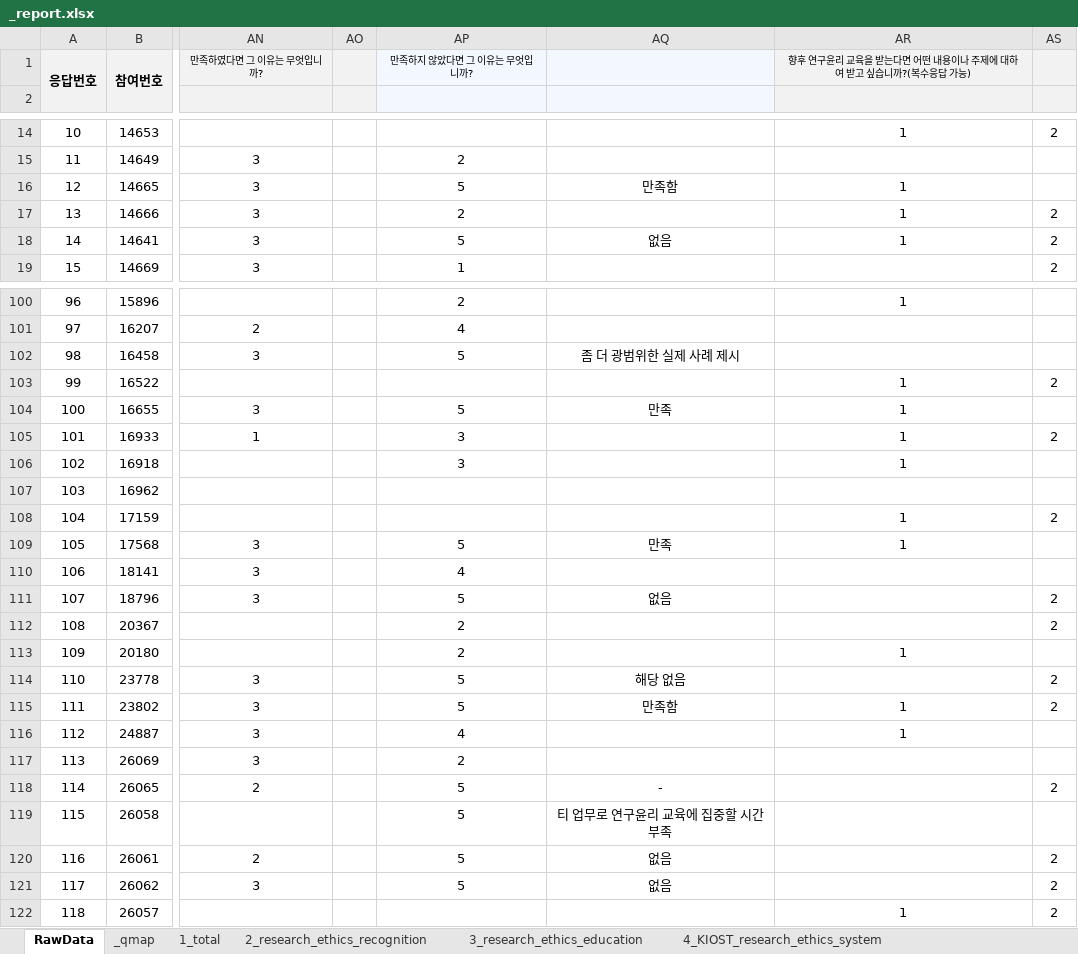
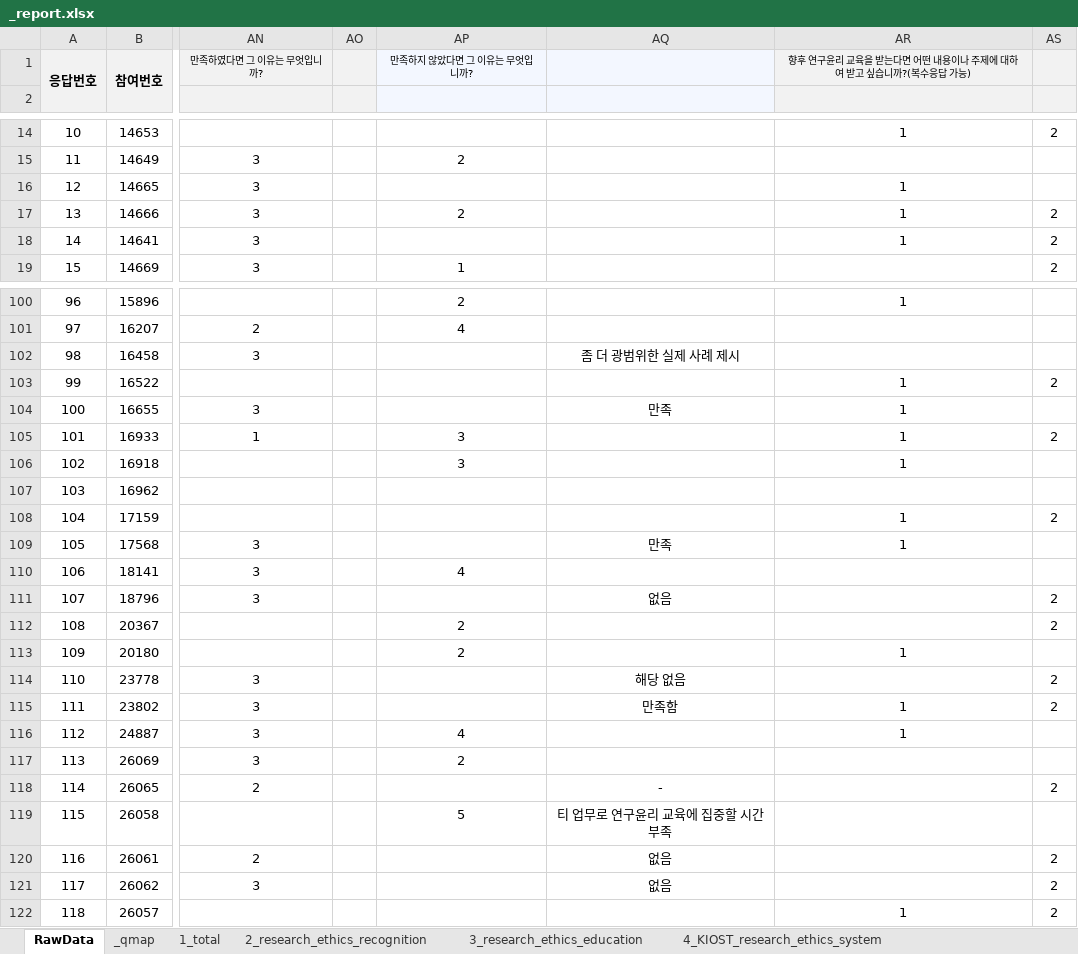
Before and after one commit to hyeonjang/KIOST, an Excel workbook: code/data/_report.xlsx, sheet RawData, drawn as a sheet; only a part is shown, gaps mark what is left out; values as stored, in another font and other column widths than the file's, no borders; the diff covers the shown part only; the diff names each change by its address in the sheet, - before the commit and + after, or states it on an @@ line.

```diff
--- a/code/data/_report.xlsx (sheet RawData)
+++ b/code/data/_report.xlsx (sheet RawData)
-AP16: 5
+AP16: (empty)
-AQ16: 만족함
+AQ16: (empty)
-AP18: 5
+AP18: (empty)
-AQ18: 없음
+AQ18: (empty)
-AP102: 5
+AP102: (empty)
-AP104: 5
+AP104: (empty)
-AP109: 5
+AP109: (empty)
-AP111: 5
+AP111: (empty)
-AP114:AP115: 5
+AP114:AP115: (empty)
-AP118: 5
+AP118: (empty)
-AP120:AP121: 5
+AP120:AP121: (empty)
```
Also changed, not shown: 23 edited cells elsewhere in this sheet, 43 other files.
